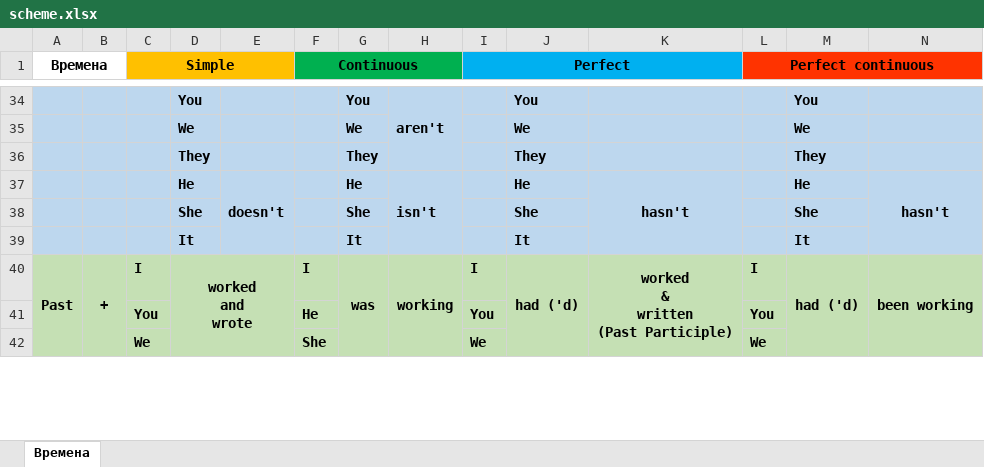
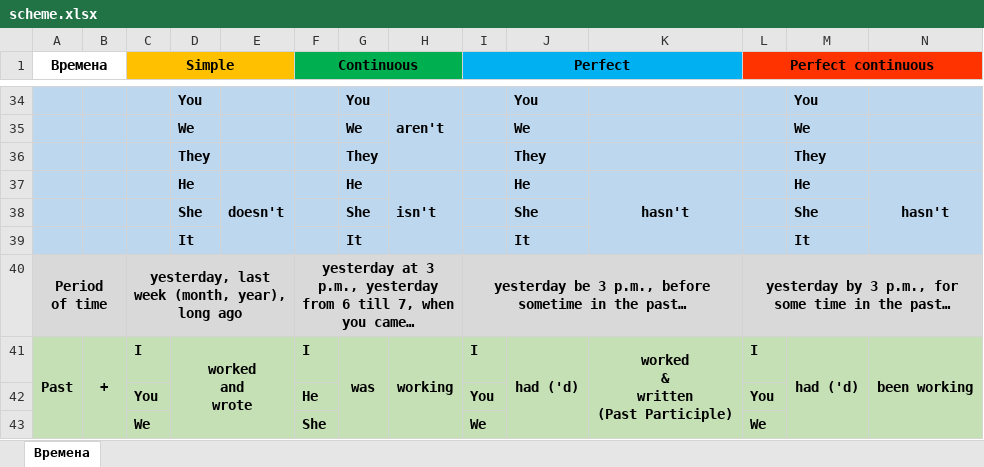
Before and after one commit to skolznev/LearnEnglish, an Excel workbook: scheme.xlsx, sheet Времена, drawn as a sheet; only a part is shown, gaps mark what is left out; values as stored, in another font and other column widths than the file's, no borders; ↵ is a line break in a cell; the diff covers the shown part only; the diff names each change by its address in the sheet, - before the commit and + after, or states it on an @@ line.

```diff
--- a/scheme.xlsx (sheet Времена)
+++ b/scheme.xlsx (sheet Времена)
+row 40: Period ↵ of time |  | yesterday, last week (month, year), long ago |  |  | yesterday at 3 p.m., yesterday from 6 till 7, when you came… |  |  | yesterday be 3 p.m., before sometime in the past… |  |  | yesterday by 3 p.m., for some time in the past…
```
Also changed, not shown: 18 added rows, 3 removed rows, 19 edited cells, cell formats and merged cells elsewhere in this sheet.
